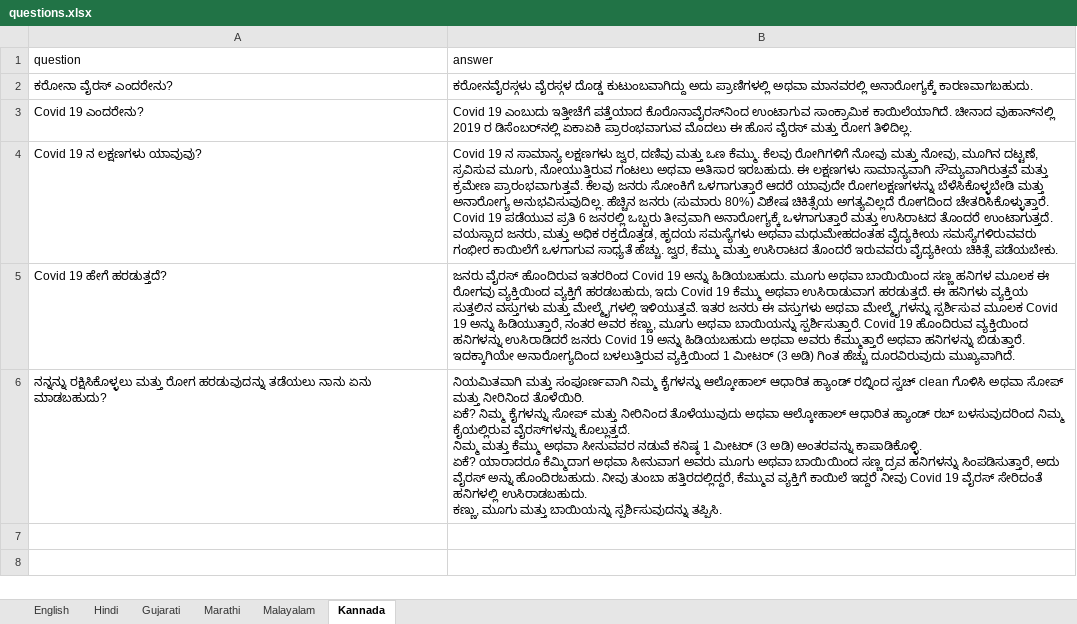
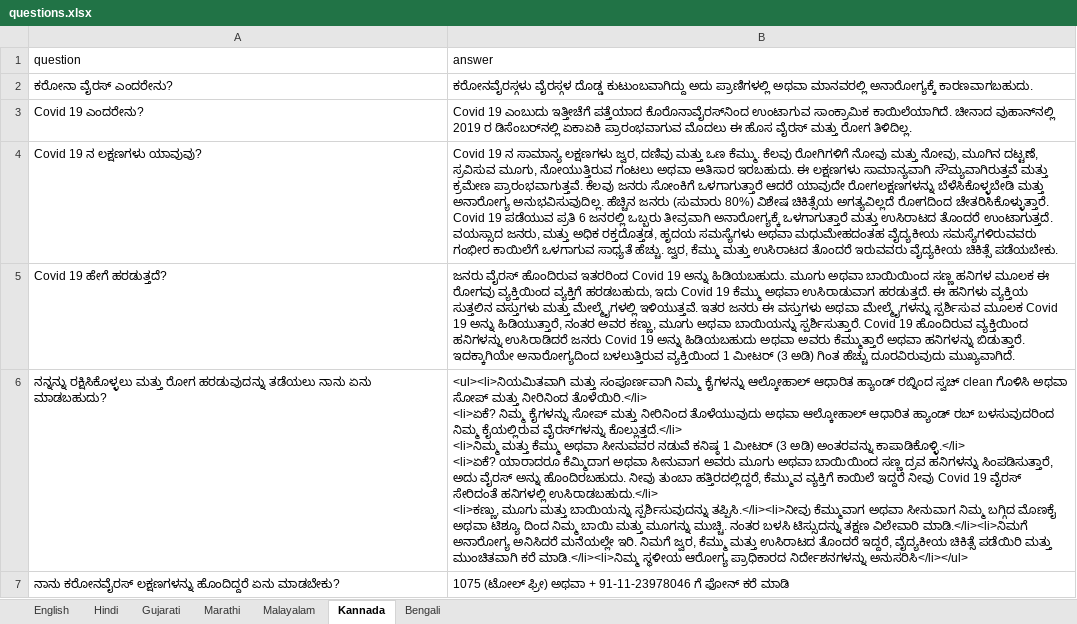
Before and after one commit to samiranrl/COVID_faq_text_to_speech, an Excel workbook: questions/questions.xlsx, sheet Kannada, drawn as a sheet; values as stored, in another font and other column widths than the file's, no borders; ↵ is a line break in a cell; the diff names each change by its address in the sheet, - before the commit and + after, or states it on an @@ line.

```diff
--- a/questions/questions.xlsx (sheet Kannada)
+++ b/questions/questions.xlsx (sheet Kannada)
+sheet tab: Bengali
-B6 (answer): ನಿಯಮಿತವಾಗಿ ಮತ್ತು ಸಂಪೂರ್ಣವಾಗಿ ನಿಮ್ಮ ಕೈಗಳನ್ನು ಆಲ್ಕೋಹಾಲ್ ಆಧಾರಿತ ಹ್ಯಾಂಡ್ ರಬ್ನಿಂದ ಸ್ವಚ್ clean ಗೊಳಿಸಿ ಅಥವಾ ಸೋಪ್ ಮತ್ತು ನೀರಿನಿಂದ ತೊಳೆಯಿರಿ. ↵ ಏಕೆ? ನಿಮ್ಮ ಕೈಗಳನ್ನು ಸೋಪ್ ಮತ್ತು ನೀರಿನಿಂದ ತೊಳೆಯುವುದು ಅಥವಾ ಆಲ್ಕೋಹಾಲ್ ಆಧಾರಿತ ಹ್ಯಾಂಡ್ ರಬ್ ಬಳಸುವುದರಿಂದ ನಿಮ್ಮ ಕೈಯಲ್ಲಿರುವ ವೈರಸ್‌ಗಳನ್ನು ಕೊಲ್ಲುತ್ತದೆ. ↵ ನಿಮ್ಮ ಮತ್ತು ಕೆಮ್ಮು ಅಥವಾ ಸೀನುವವರ ನಡುವೆ ಕನಿಷ್ಠ 1 ಮೀಟರ್ (3 ಅಡಿ) ಅಂತರವನ್ನು ಕಾಪಾಡಿಕೊಳ್ಳಿ. ↵ ಏಕೆ? ಯಾರಾದರೂ ಕೆಮ್ಮಿದಾಗ ಅಥವಾ ಸೀನುವಾಗ ಅವರು ಮೂಗು ಅಥವಾ ಬಾಯಿಯಿಂದ ಸಣ್ಣ ದ್ರವ ಹನಿಗಳನ್ನು ಸಿಂಪಡಿಸುತ್ತಾರೆ, ಅದು ವೈರಸ್ ಅನ್ನು ಹೊಂದಿರಬಹುದು. ನೀವು ತುಂಬಾ ಹತ್ತಿರದಲ್ಲಿದ್ದರೆ, ಕೆಮ್ಮುವ ವ್ಯಕ್ತಿಗೆ ಕಾಯಿಲೆ ಇದ್ದರೆ ನೀವು Covid 19 ವೈರಸ್ ಸೇರಿದಂತೆ ಹನಿಗಳಲ್ಲಿ ಉಸಿರಾಡಬಹುದು. ↵ ಕಣ್ಣು, ಮೂಗು ಮತ್ತು ಬಾಯಿಯನ್ನು ಸ್ಪರ್ಶಿಸುವುದನ್ನು ತಪ್ಪಿಸಿ.
+B6 (answer): <ul><li>ನಿಯಮಿತವಾಗಿ ಮತ್ತು ಸಂಪೂರ್ಣವಾಗಿ ನಿಮ್ಮ ಕೈಗಳನ್ನು ಆಲ್ಕೋಹಾಲ್ ಆಧಾರಿತ ಹ್ಯಾಂಡ್ ರಬ್ನಿಂದ ಸ್ವಚ್ clean ಗೊಳಿಸಿ ಅಥವಾ ಸೋಪ್ ಮತ್ತು ನೀರಿನಿಂದ ತೊಳೆಯಿರಿ.</li> ↵ <li>ಏಕೆ? ನಿಮ್ಮ ಕೈಗಳನ್ನು ಸೋಪ್ ಮತ್ತು ನೀರಿನಿಂದ ತೊಳೆಯುವುದು ಅಥವಾ ಆಲ್ಕೋಹಾಲ್ ಆಧಾರಿತ ಹ್ಯಾಂಡ್ ರಬ್ ಬಳಸುವುದರಿಂದ ನಿಮ್ಮ ಕೈಯಲ್ಲಿರುವ ವೈರಸ್‌ಗಳನ್ನು ಕೊಲ್ಲುತ್ತದೆ.</li> ↵ <li>ನಿಮ್ಮ ಮತ್ತು ಕೆಮ್ಮು ಅಥವಾ ಸೀನುವವರ ನಡುವೆ ಕನಿಷ್ಠ 1 ಮೀಟರ್ (3 ಅಡಿ) ಅಂತರವನ್ನು ಕಾಪಾಡಿಕೊಳ್ಳಿ.</li> ↵ <li>ಏಕೆ? ಯಾರಾದರೂ ಕೆಮ್ಮಿದಾಗ ಅಥವಾ ಸೀನುವಾಗ ಅವರು ಮೂಗು ಅಥವಾ ಬಾಯಿಯಿಂದ ಸಣ್ಣ ದ್ರವ ಹನಿಗಳನ್ನು ಸಿಂಪಡಿಸುತ್ತಾರೆ, ಅದು ವೈರಸ್ ಅನ್ನು ಹೊಂದಿರಬಹುದು. ನೀವು ತುಂಬಾ ಹತ್ತಿರದಲ್ಲಿದ್ದರೆ, ಕೆಮ್ಮುವ ವ್ಯಕ್ತಿಗೆ ಕಾಯಿಲೆ ಇದ್ದರೆ ನೀವು Covid 19 ವೈರಸ್ ಸೇರಿದಂತೆ ಹನಿಗಳಲ್ಲಿ ಉಸಿರಾಡಬಹುದು.</li> ↵ <li>ಕಣ್ಣು, ಮೂಗು ಮತ್ತು ಬಾಯಿಯನ್ನು ಸ್ಪರ್ಶಿಸುವುದನ್ನು ತಪ್ಪಿಸಿ.</li><li>ನೀವು ಕೆಮ್ಮುವಾಗ ಅಥವಾ ಸೀನುವಾಗ ನಿಮ್ಮ ಬಗ್ಗಿದ ಮೊಣಕೈ ಅಥವಾ ಟಿಶ್ಯೂ ದಿಂದ ನಿಮ್ಮ ಬಾಯಿ ಮತ್ತು ಮೂಗನ್ನು ಮುಚ್ಚಿ. ನಂತರ ಬಳಸಿ ಟಿಸ್ಸುದನ್ನು ತಕ್ಷಣ ವಿಲೇವಾರಿ ಮಾಡಿ.</li><li>ನಿಮಗೆ ಅನಾರೋಗ್ಯ ಅನಿಸಿದರೆ ಮನೆಯಲ್ಲೇ ಇರಿ. ನಿಮಗೆ ಜ್ವರ, ಕೆಮ್ಮು ಮತ್ತು ಉಸಿರಾಟದ ತೊಂದರೆ ಇದ್ದರೆ, ವೈದ್ಯಕೀಯ ಚಿಕಿತ್ಸೆ ಪಡೆಯಿರಿ ಮತ್ತು ಮುಂಚಿತವಾಗಿ ಕರೆ ಮಾಡಿ.</li><li>ನಿಮ್ಮ ಸ್ಥಳೀಯ ಆರೋಗ್ಯ ಪ್ರಾಧಿಕಾರದ ನಿರ್ದೇಶನಗಳನ್ನು ಅನುಸರಿಸಿ</li></ul>
+row 7: ನಾನು ಕರೋನವೈರಸ್ ಲಕ್ಷಣಗಳನ್ನು ಹೊಂದಿದ್ದರೆ ಏನು ಮಾಡಬೇಕು? | 1075 (ಟೋಲ್ ಫ್ರೀ) ಅಥವಾ + 91-11-23978046 ಗೆ ಫೋನ್ ಕರೆ ಮಾಡಿ
```
Also changed, not shown: 3 other files.
